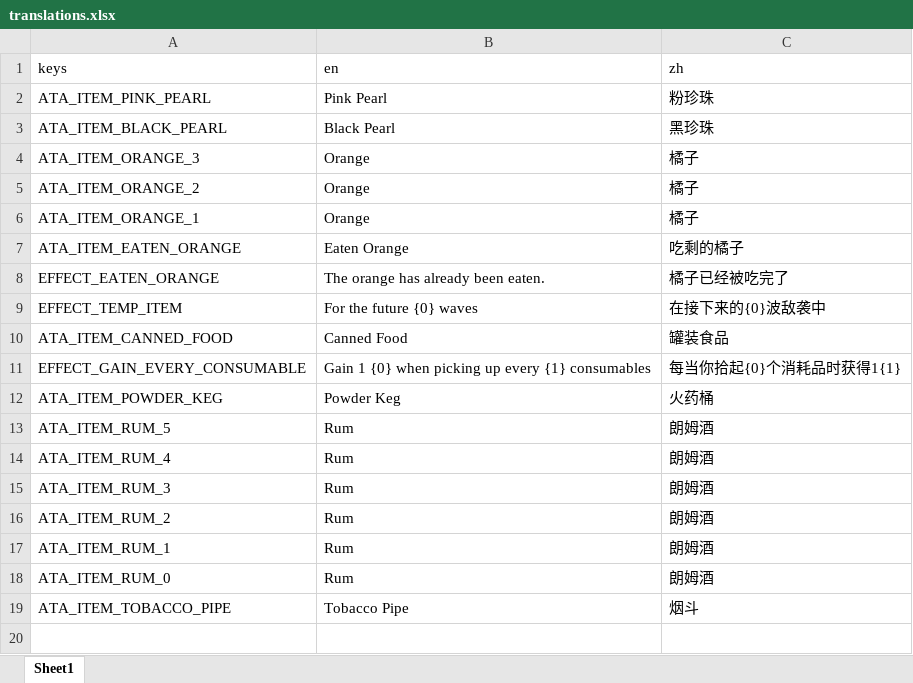
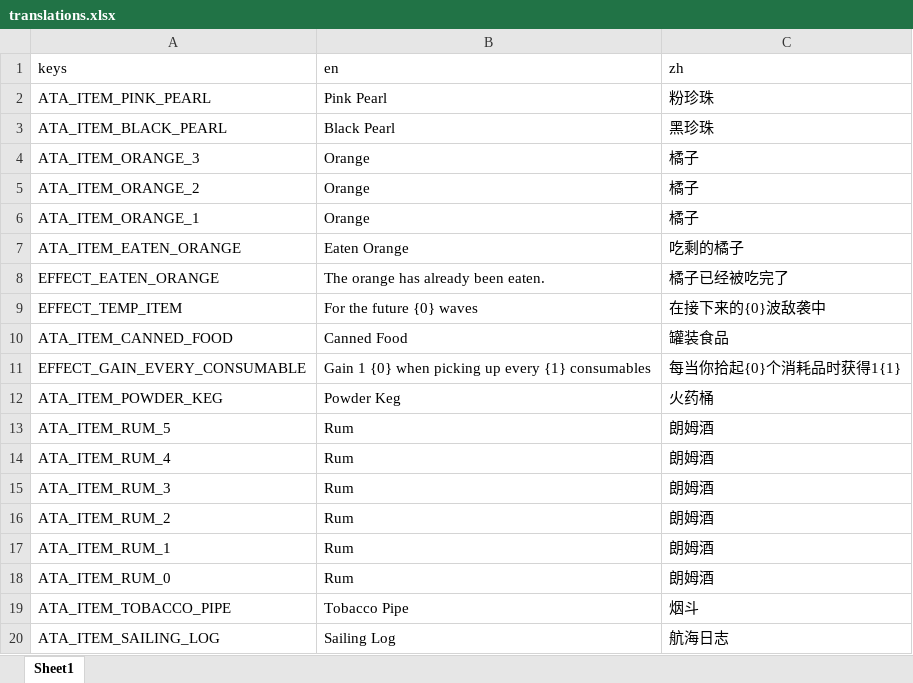
Before and after one commit to e2x2n/Abyssal_Terrors_Adjustion, an Excel workbook: e2x2n-Abyssal_Terrors_Adjustion/translations/translations.xlsx, sheet Sheet1, drawn as a sheet; values as stored, in another font and other column widths than the file's, no borders; the diff names each change by its address in the sheet, - before the commit and + after, or states it on an @@ line.

Commit message:
Finish sailing log

```diff
--- a/e2x2n-Abyssal_Terrors_Adjustion/translations/translations.xlsx (sheet Sheet1)
+++ b/e2x2n-Abyssal_Terrors_Adjustion/translations/translations.xlsx (sheet Sheet1)
+row 20: ATA_ITEM_SAILING_LOG | Sailing Log | 航海日志
```
Also changed, not shown: 20 other files.
